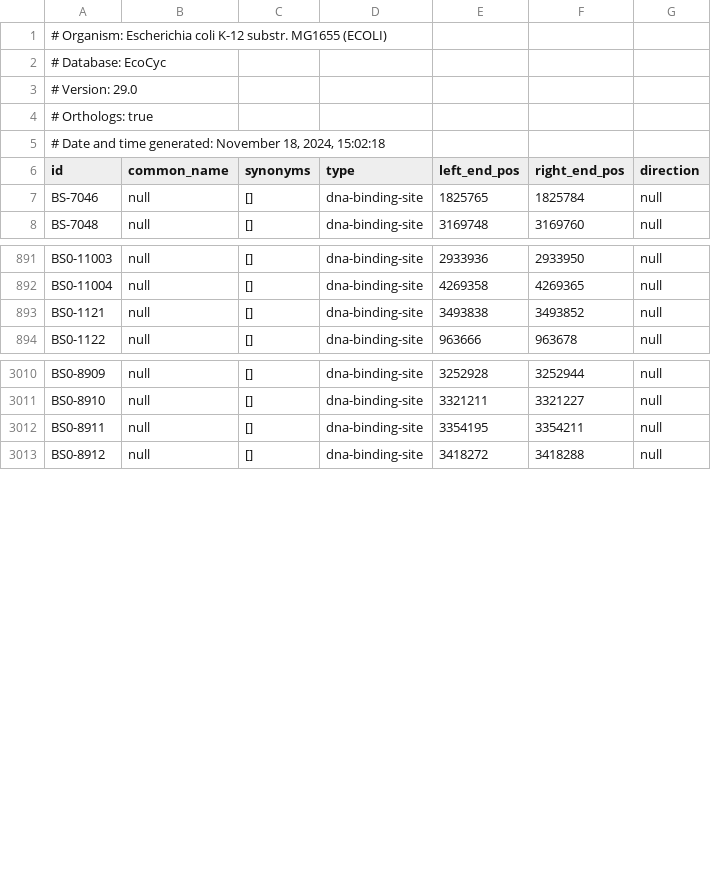
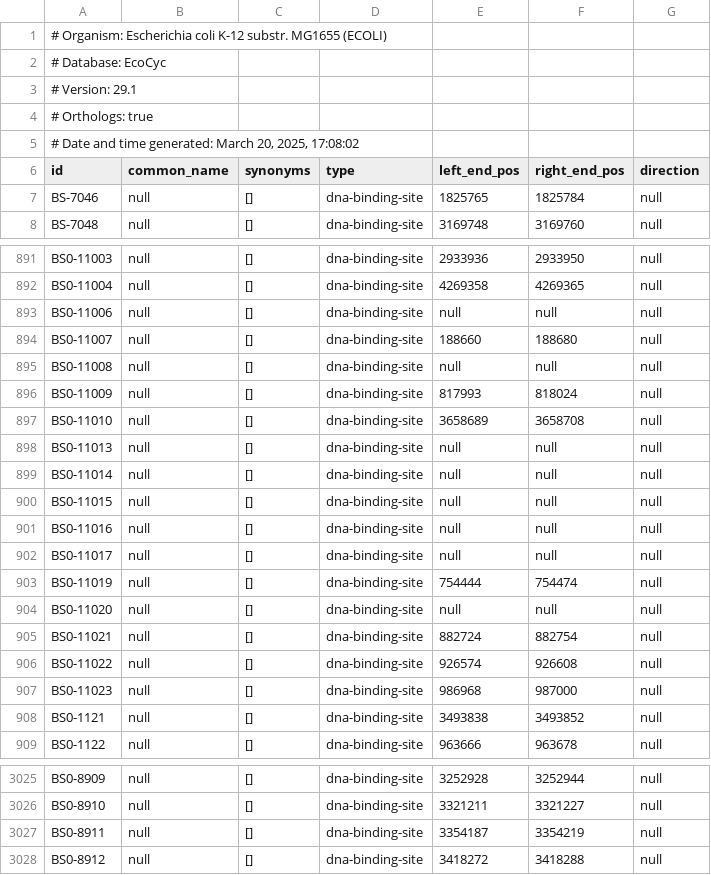
Before and after one commit to CovertLab/vEcoli, a TSV file: reconstruction/ecoli/flat/dna_sites.tsv, drawn as a sheet; only a part is shown, gaps mark what is left out.

```diff
--- a/reconstruction/ecoli/flat/dna_sites.tsv
+++ b/reconstruction/ecoli/flat/dna_sites.tsv
@@ -2,5 +2,5 @@
 # Database: EcoCyc
-# Version: 29.0
+# Version: 29.1
 # Orthologs: true
-# Date and time generated: November 18, 2024, 15:02:18
+# Date and time generated: March 20, 2025, 17:08:02
 "id"	"common_name"	"synonyms"	"type"	"left_end_pos"	"right_end_pos"	"direction"
@@ -892,2 +892,17 @@
 "BS0-11004"	null	[]	"dna-binding-site"	4269358	4269365	null
+"BS0-11006"	null	[]	"dna-binding-site"	null	null	null
+"BS0-11007"	null	[]	"dna-binding-site"	188660	188680	null
+"BS0-11008"	null	[]	"dna-binding-site"	null	null	null
+"BS0-11009"	null	[]	"dna-binding-site"	817993	818024	null
+"BS0-11010"	null	[]	"dna-binding-site"	3658689	3658708	null
+"BS0-11013"	null	[]	"dna-binding-site"	null	null	null
+"BS0-11014"	null	[]	"dna-binding-site"	null	null	null
+"BS0-11015"	null	[]	"dna-binding-site"	null	null	null
+"BS0-11016"	null	[]	"dna-binding-site"	null	null	null
+"BS0-11017"	null	[]	"dna-binding-site"	null	null	null
+"BS0-11019"	null	[]	"dna-binding-site"	754444	754474	null
+"BS0-11020"	null	[]	"dna-binding-site"	null	null	null
+"BS0-11021"	null	[]	"dna-binding-site"	882724	882754	null
+"BS0-11022"	null	[]	"dna-binding-site"	926574	926608	null
+"BS0-11023"	null	[]	"dna-binding-site"	986968	987000	null
 "BS0-1121"	null	[]	"dna-binding-site"	3493838	3493852	null
@@ -3011,3 +3026,3 @@
 "BS0-8910"	null	[]	"dna-binding-site"	3321211	3321227	null
-"BS0-8911"	null	[]	"dna-binding-site"	3354195	3354211	null
+"BS0-8911"	null	[]	"dna-binding-site"	3354187	3354219	null
 "BS0-8912"	null	[]	"dna-binding-site"	3418272	3418288	null
```
Also changed, not shown: reconstruction/ecoli/flat/complexation_reactions.tsv, reconstruction/ecoli/flat/equilibrium_reactions.tsv, 11 other files.
